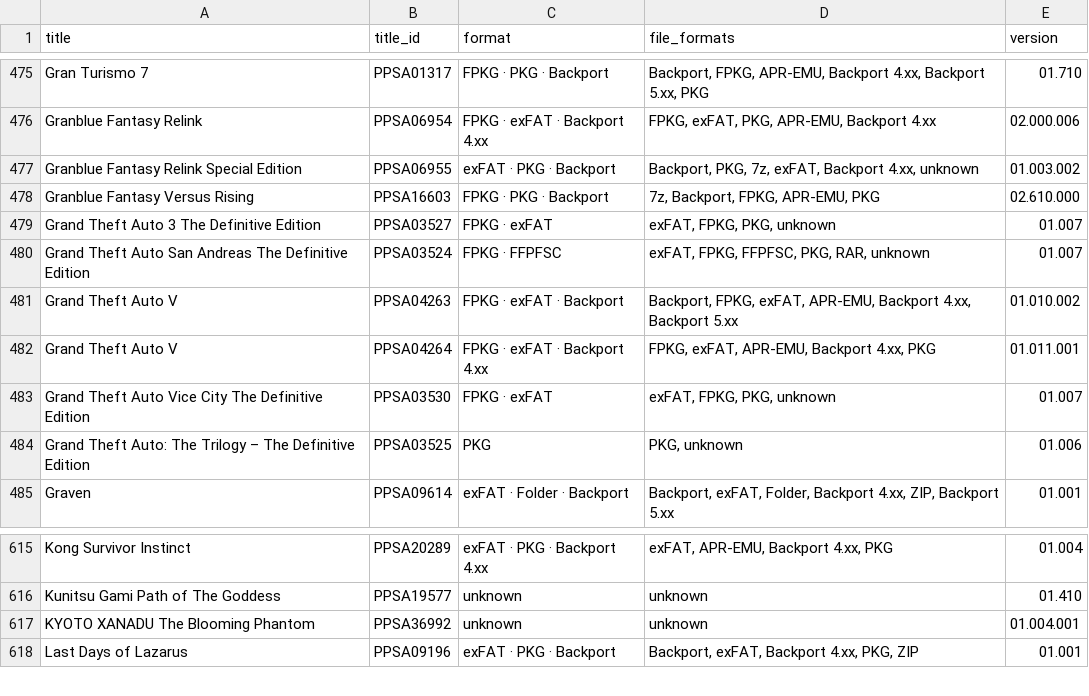
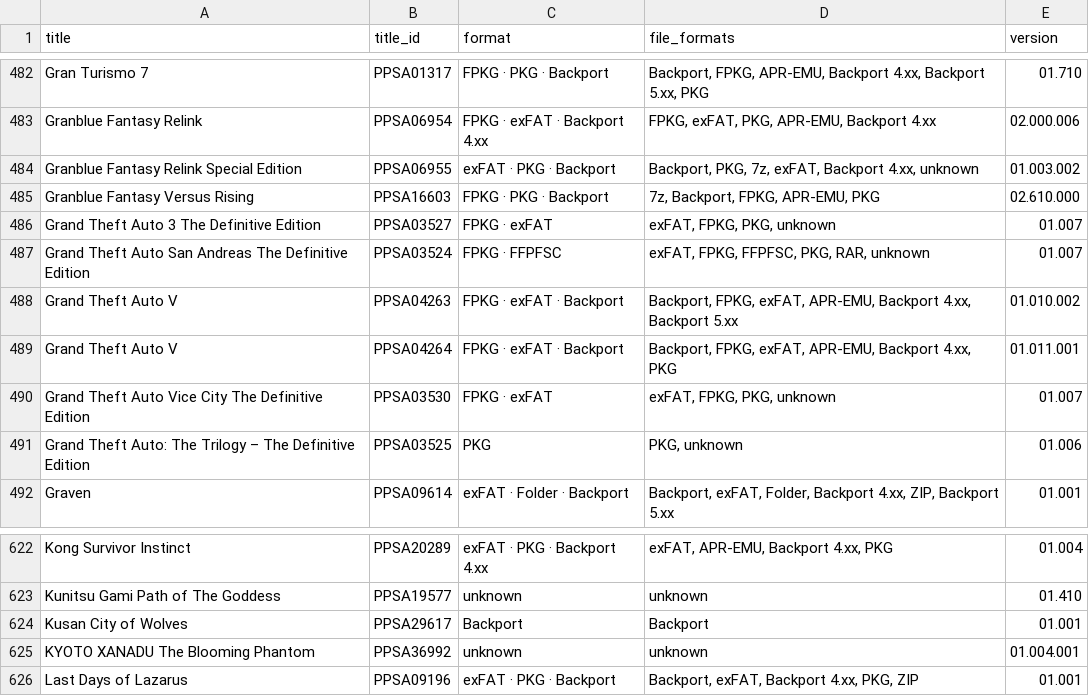
Before and after one commit to Jamzi94/catalog-V2, a CSV file: games-list.csv, drawn as a sheet; only a part is shown, gaps mark what is left out; the diff covers the shown part only.

```diff
--- a/games-list.csv
+++ b/games-list.csv
@@ -481,3 +488,3 @@ Grand Theft Auto San Andreas The Definitive Edition,PPSA03524,FPKG · FFPFSC,"ex
 Grand Theft Auto V,PPSA04263,FPKG · exFAT · Backport,"Backport, FPKG, exFAT, APR-EMU, Backport 4.xx, Backport 5.xx",01.010.002
-Grand Theft Auto V,PPSA04264,FPKG · exFAT · Backport 4.xx,"FPKG, exFAT, APR-EMU, Backport 4.xx, PKG",01.011.001
+Grand Theft Auto V,PPSA04264,FPKG · exFAT · Backport,"Backport, FPKG, exFAT, APR-EMU, Backport 4.xx, PKG",01.011.001
 Grand Theft Auto Vice City The Definitive Edition,PPSA03530,FPKG · exFAT,"exFAT, FPKG, PKG, unknown",01.007
@@ -616,2 +623,3 @@ Kong Survivor Instinct,PPSA20289,exFAT · PKG · Backport 4.xx,"exFAT, APR-EMU,
 Kunitsu Gami Path of The Goddess,PPSA19577,unknown,unknown,01.410
+Kusan City of Wolves,PPSA29617,Backport,Backport,01.001
 KYOTO XANADU The Blooming Phantom,PPSA36992,unknown,unknown,01.004.001
```
Also changed, not shown: 7 added rows elsewhere in this file, 6 other files.
